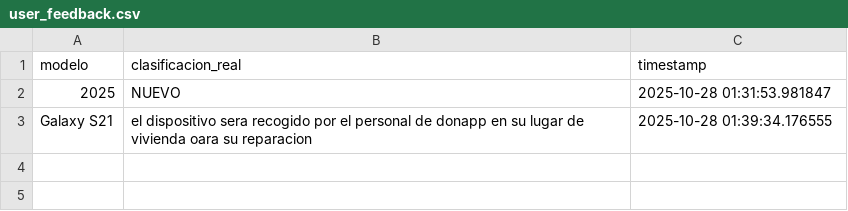
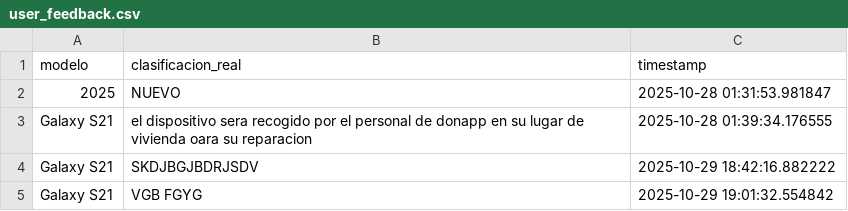
Before and after one commit to cebolivar/ProyectoML, a CSV file: user_feedback.csv, drawn as a sheet.

```diff
--- a/user_feedback.csv
+++ b/user_feedback.csv
@@ -3 +3,3 @@ modelo;clasificacion_real;timestamp
 Galaxy S21;el dispositivo sera recogido por el personal de donapp en su lugar de vivienda oara su reparacion;2025-10-28 01:39:34.176555
+Galaxy S21;SKDJBGJBDRJSDV ;2025-10-29 18:42:16.882222
+Galaxy S21;VGB FGYG;2025-10-29 19:01:32.554842
```
Also changed, not shown: data/donapp_data_tecnico.csv, 7 other files.
